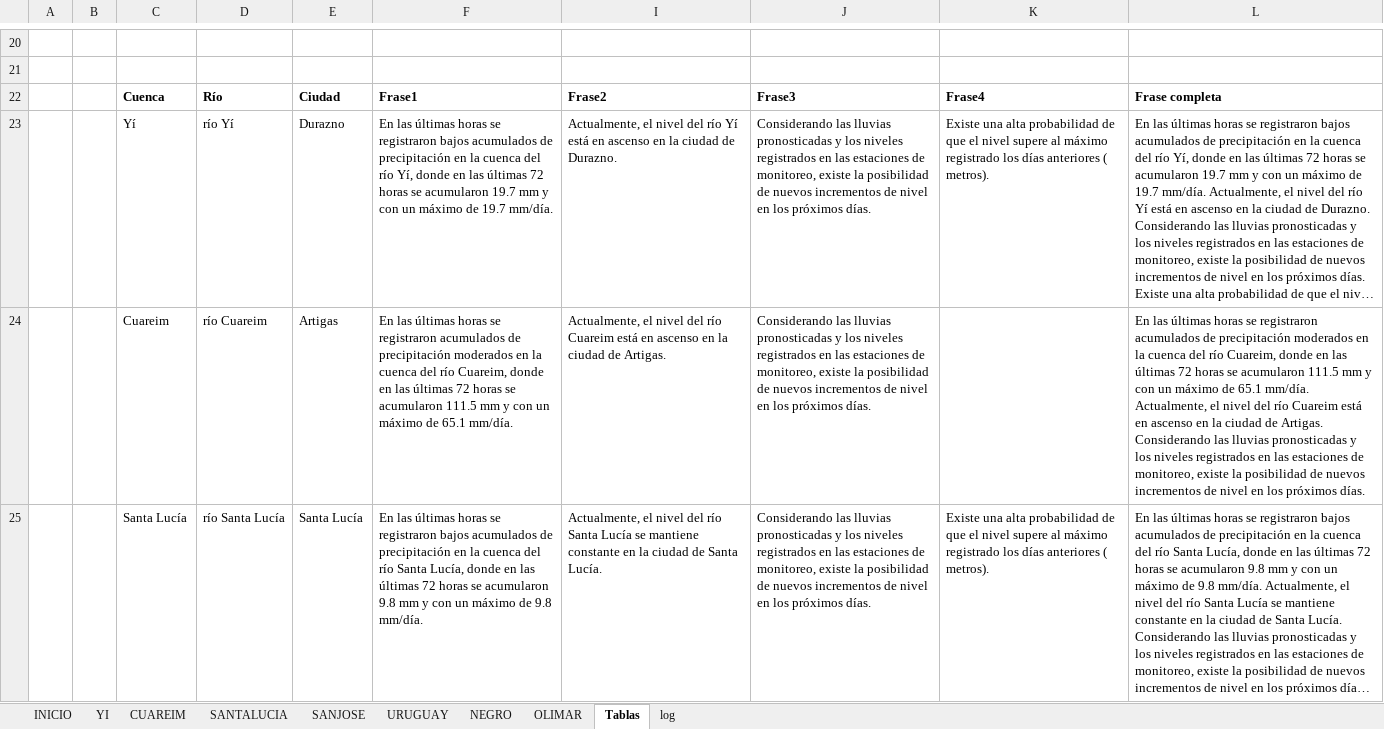
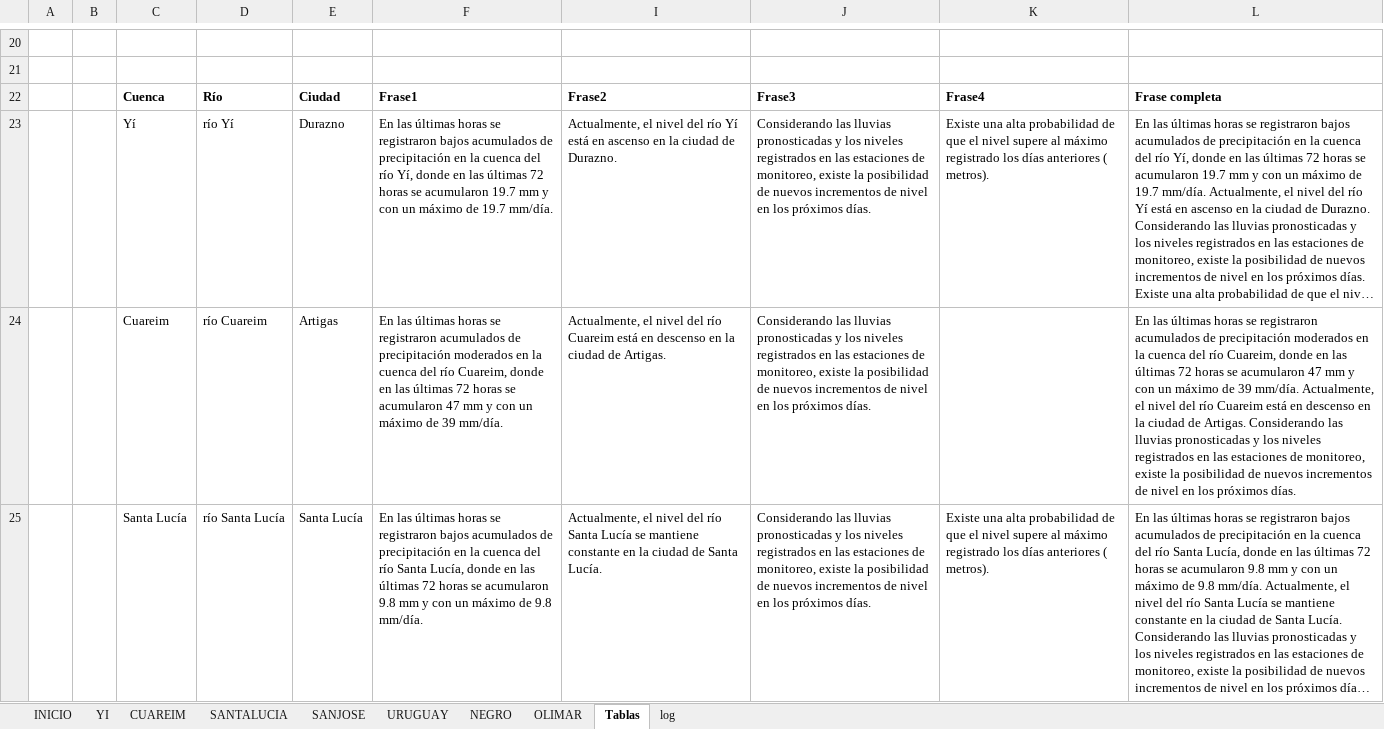
Before and after one commit to josevalles7/Sala_Situacion_Dinagua, an Excel workbook: automatic docx/database_report.xlsx, sheet Tablas, drawn as a sheet; only a part is shown, gaps mark what is left out; long unchanged cells end in …; values as stored, in another font and other column widths than the file's, no borders; the diff covers the shown part only; the diff names each change by its address in the sheet, - before the commit and + after, or states it on an @@ line.

```diff
--- a/automatic docx/database_report.xlsx (sheet Tablas)
+++ b/automatic docx/database_report.xlsx (sheet Tablas)
-F24: …se acumularon 111.5 mm y con un máximo de 65.1 mm/día.
+F24: …se acumularon 47 mm y con un máximo de 39 mm/día.
-I24: …está en ascenso en la…
+I24: …está en descenso en la…
-L24: …se acumularon 111.5 mm y con un máximo de 65.1 mm/día. Actualmente, el nivel del río Cuareim está en ascenso en la…
+L24: …se acumularon 47 mm y con un máximo de 39 mm/día. Actualmente, el nivel del río Cuareim está en descenso en la…
```
Also changed, not shown: 6 edited cells elsewhere in this sheet, sheet URUGUAY, sheet CUAREIM, sheet INICIO, formulas that keep their value, hidden cells, automatic docx/advertencia_codcuenca_n2.xlsm, 10 other files.
